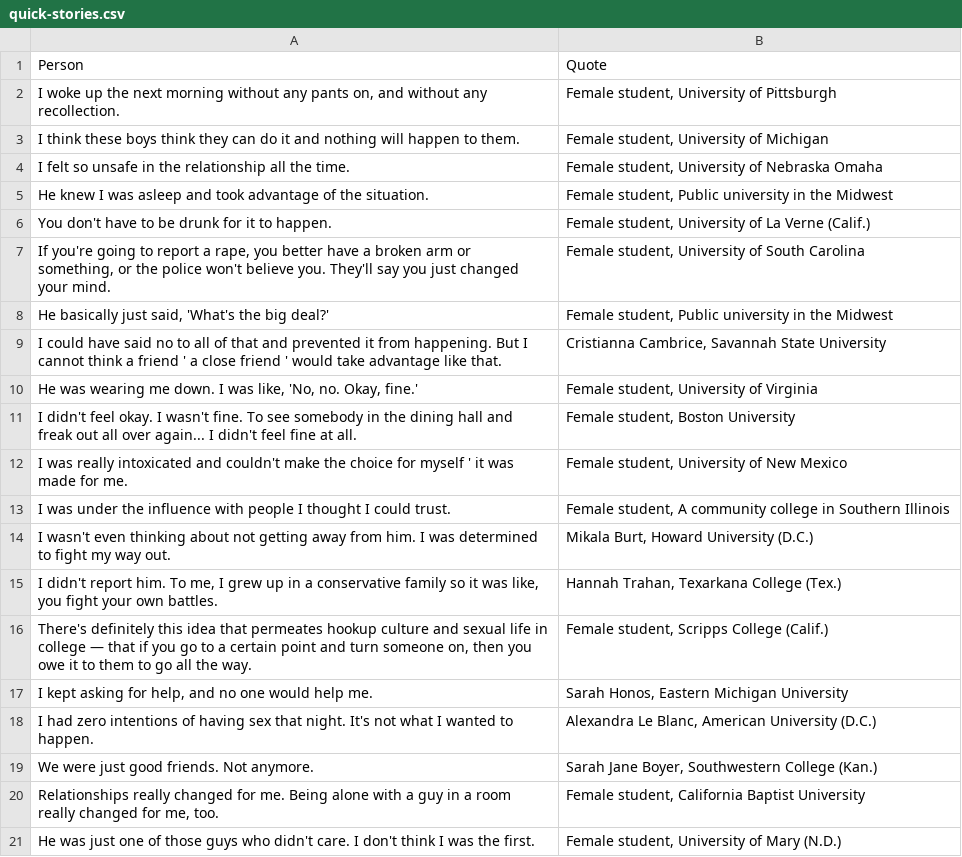
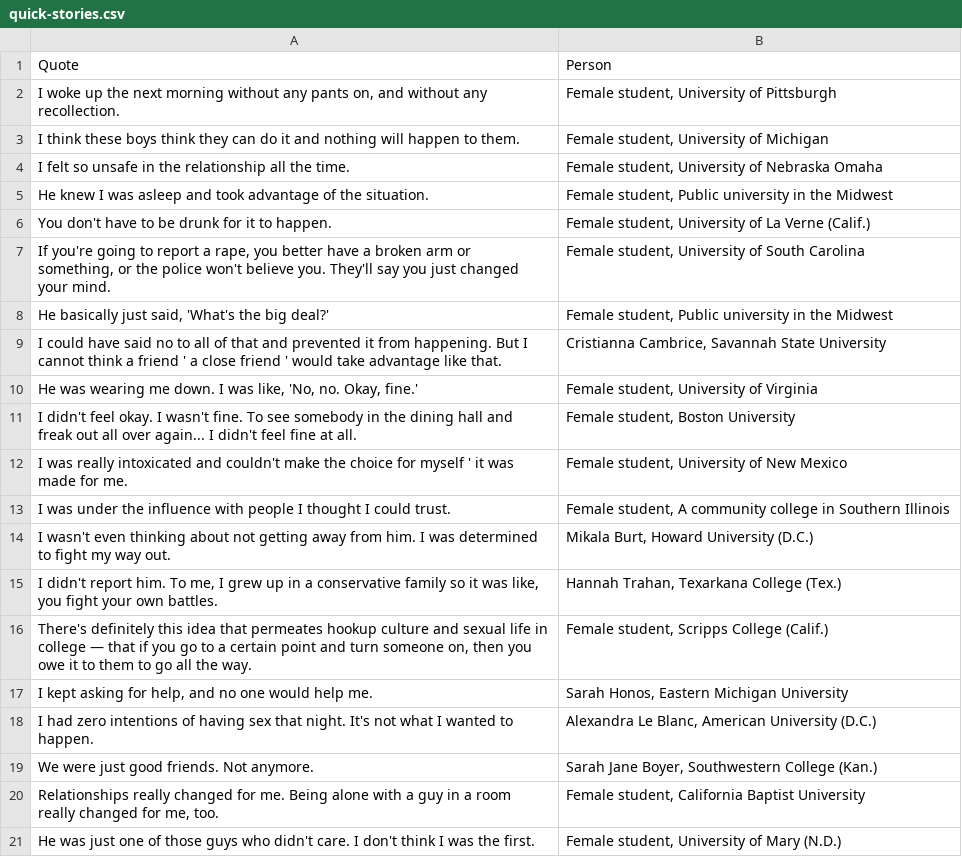
Before and after one commit to hathix/through-the-eyes-of-a-survivor, a CSV file: data/cleaned/quick-stories.csv, drawn as a sheet; removed rows and columns are numbered as before the commit, all else as after; the diff names each change by its address in the sheet, - before the commit and + after, or states it on an @@ line.

Commit message:
Added quotes on hover

```diff
--- a/data/cleaned/quick-stories.csv
+++ b/data/cleaned/quick-stories.csv
-row 1: Person | Quote
+row 1: Quote | Person
```
Also changed, not shown: 3 other files.
